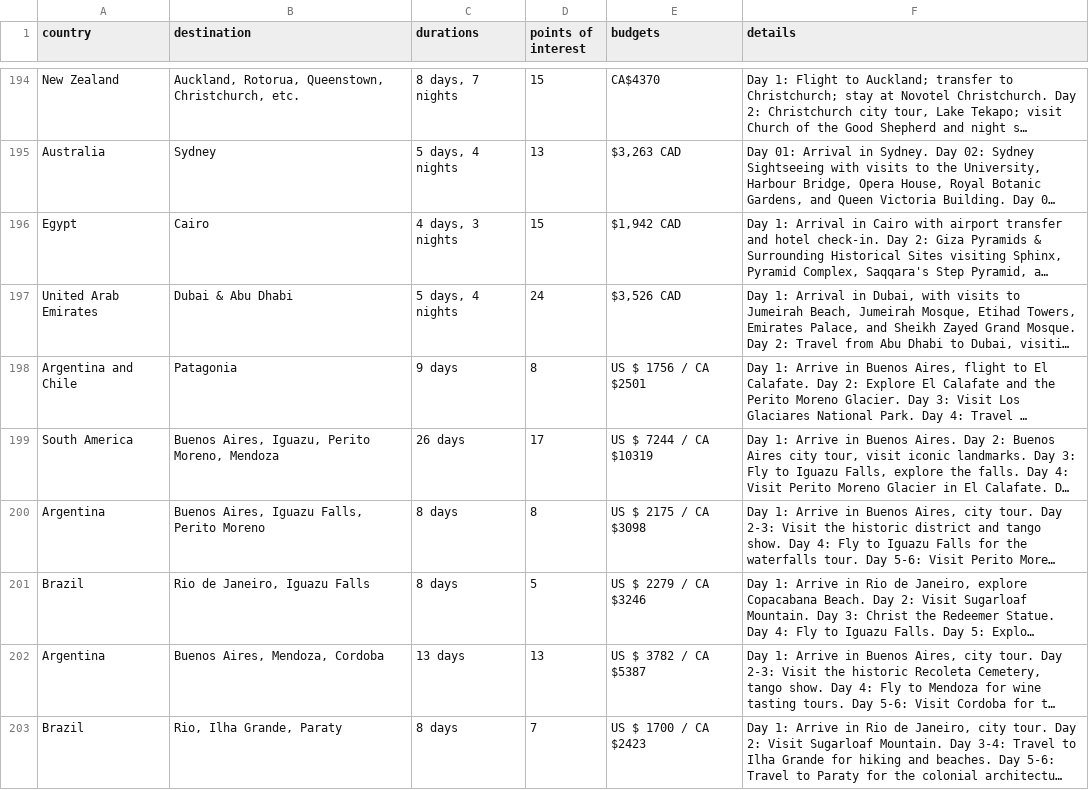
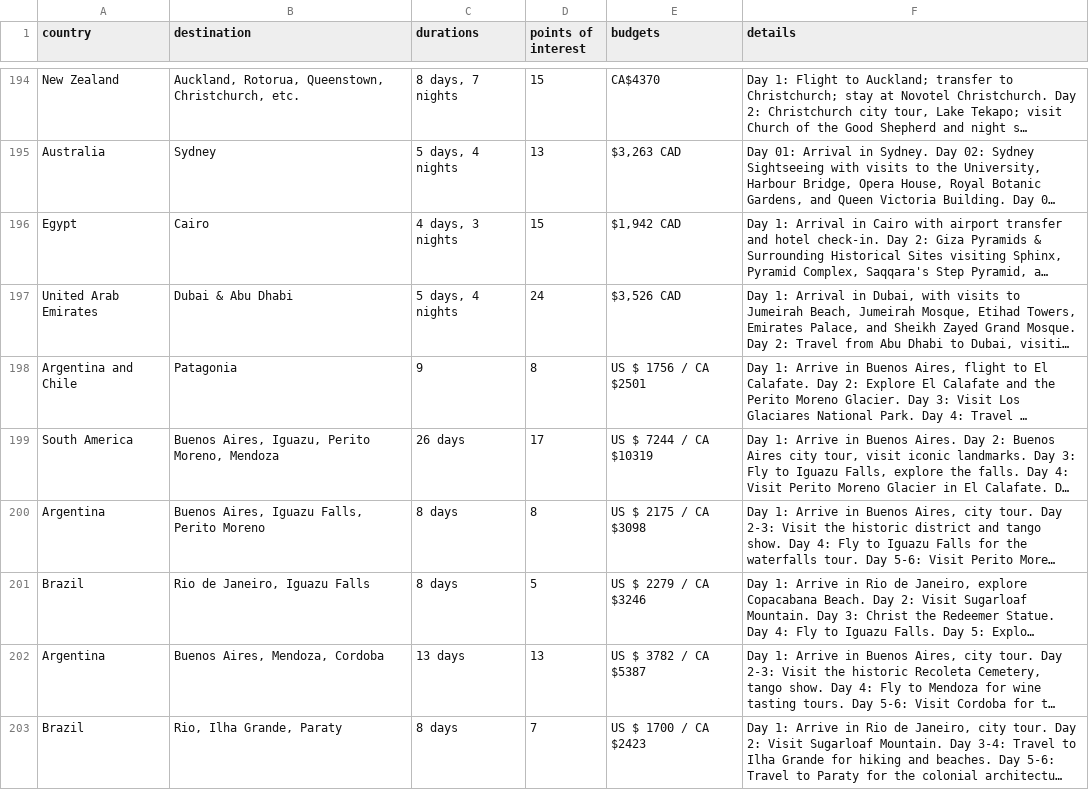
Before and after one commit to ece1786-2024/PlanIt, a CSV file: data/travel_plans.csv (was travel_plans.csv), drawn as a sheet; only a part is shown, gaps mark what is left out; long unchanged cells end in …; the diff names each change by its address in the sheet, - before the commit and + after, or states it on an @@ line.

```diff
--- a/travel_plans.csv
+++ b/data/travel_plans.csv
-C198 (durations): 9 days
+C198 (durations): 9
```
Also changed, not shown: 21 other files.
